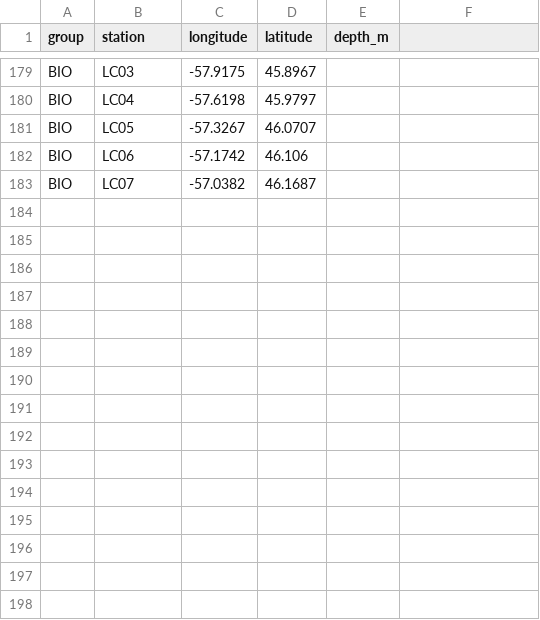
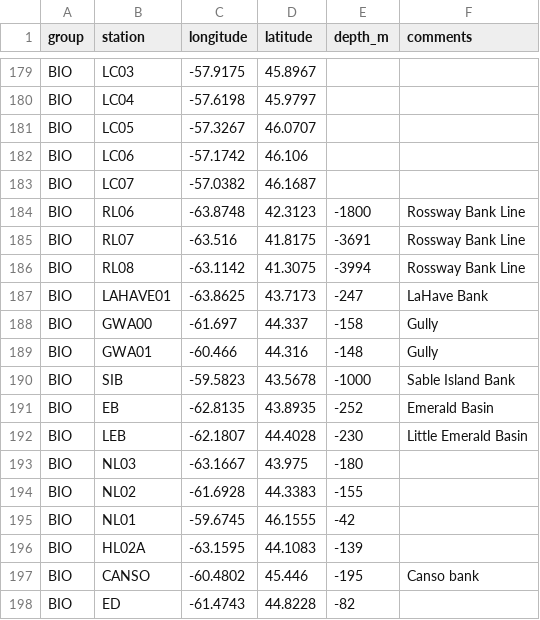
Before and after one commit to cioos-siooc/cioos-siooc_data_transform, a CSV file: projects/odf_transform/reference_stations.csv, drawn as a sheet; only a part is shown, gaps mark what is left out; the diff names each change by its address in the sheet, - before the commit and + after, or states it on an @@ line.

Commit message:
Add new bio stations and file specific attribute corrections

```diff
--- a/projects/odf_transform/reference_stations.csv
+++ b/projects/odf_transform/reference_stations.csv
-F1: (empty)
+F1: comments
+row 184: BIO | RL06 | -63.8748 | 42.3123 | -1800 | Rossway Bank Line
+row 185: BIO | RL07 | -63.516 | 41.8175 | -3691 | Rossway Bank Line
+row 186: BIO | RL08 | -63.1142 | 41.3075 | -3994 | Rossway Bank Line
+row 187: BIO | LAHAVE01 | -63.8625 | 43.7173 | -247 | LaHave Bank
+row 188: BIO | GWA00 | -61.697 | 44.337 | -158 | Gully
+row 189: BIO | GWA01 | -60.466 | 44.316 | -148 | Gully
+row 190: BIO | SIB | -59.5823 | 43.5678 | -1000 | Sable Island Bank
+row 191: BIO | EB | -62.8135 | 43.8935 | -252 | Emerald Basin
+row 192: BIO | LEB | -62.1807 | 44.4028 | -230 | Little Emerald Basin
+row 193: BIO | NL03 | -63.1667 | 43.975 | -180
+row 194: BIO | NL02 | -61.6928 | 44.3383 | -155
+row 195: BIO | NL01 | -59.6745 | 46.1555 | -42
+row 196: BIO | HL02A | -63.1595 | 44.1083 | -139
+row 197: BIO | CANSO | -60.4802 | 45.446 | -195 | Canso bank
+row 198: BIO | ED | -61.4743 | 44.8228 | -82
```
Also changed, not shown: 1 other file.
